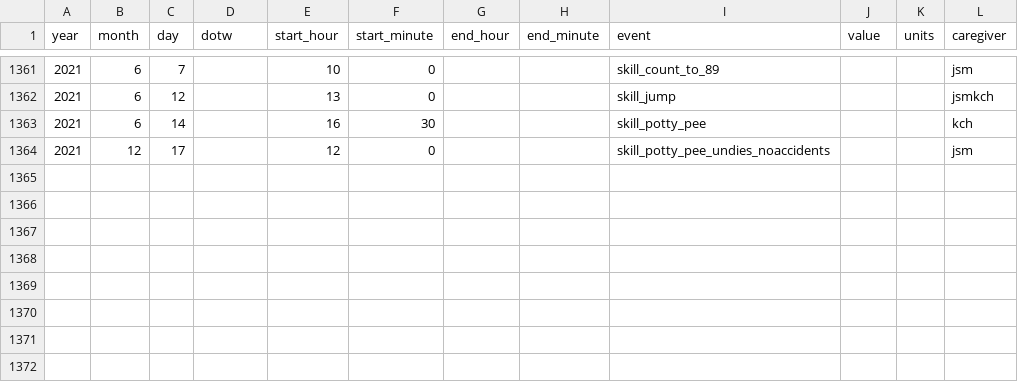
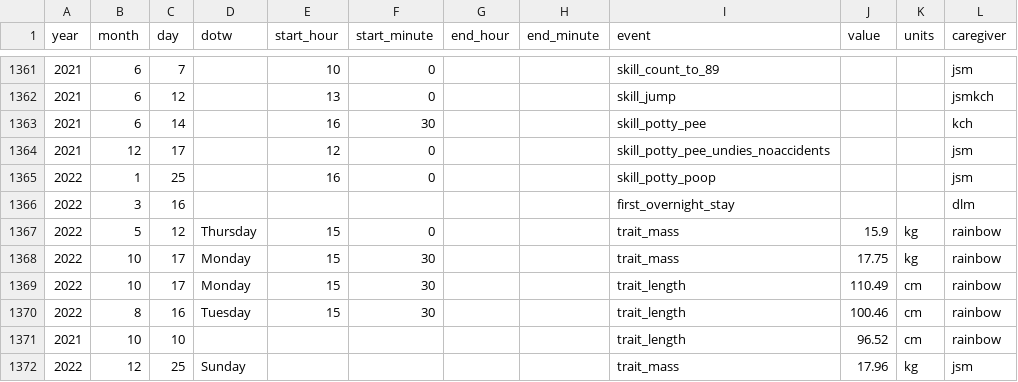
Before and after one commit to paleomitchelljs/paleomitchelljs.github.io, a CSV file: data/beren.csv, drawn as a sheet; only a part is shown, gaps mark what is left out.

Commit message:
updating boyo data

```diff
--- a/data/beren.csv
+++ b/data/beren.csv
@@ -1364 +1364,9 @@
 2021,12,17,,12,0,,,skill_potty_pee_undies_noaccidents,,,jsm
+2022,1,25,,16,0,,,skill_potty_poop,,,jsm
+2022,3,16,,,,,,first_overnight_stay,,,dlm
+2022,5,12,Thursday,15,0,,,trait_mass,15.9,kg,rainbow
+2022,10,17,Monday,15,30,,,trait_mass,17.75,kg,rainbow
+2022,10,17,Monday,15,30,,,trait_length,110.49,cm,rainbow
+2022,8,16,Tuesday,15,30,,,trait_length,100.46,cm,rainbow
+2021,10,10,,,,,,trait_length,96.52,cm,rainbow
+2022,12,25,Sunday,,,,,trait_mass,17.96,kg,jsm
```
Also changed, not shown: 8 other files.
